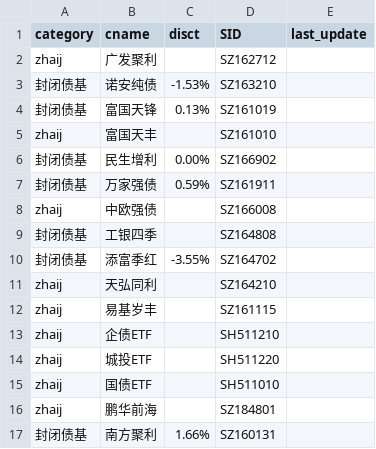
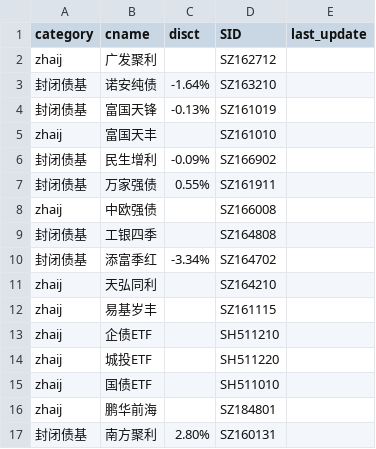
Before and after one commit to btc520/store, a CSV file: stock_data/zhaij.csv, drawn as a sheet.

```diff
--- a/stock_data/zhaij.csv
+++ b/stock_data/zhaij.csv
@@ -2,10 +2,10 @@ category,cname,disct,SID,last_update
 zhaij,广发聚利,,SZ162712,
-封闭债基,诺安纯债,-1.53%,SZ163210,
-封闭债基,富国天锋,0.13%,SZ161019,
+封闭债基,诺安纯债,-1.64%,SZ163210,
+封闭债基,富国天锋,-0.13%,SZ161019,
 zhaij,富国天丰,,SZ161010,
-封闭债基,民生增利,0.00%,SZ166902,
-封闭债基,万家强债,0.59%,SZ161911,
+封闭债基,民生增利,-0.09%,SZ166902,
+封闭债基,万家强债,0.55%,SZ161911,
 zhaij,中欧强债,,SZ166008,
 封闭债基,工银四季,,SZ164808,
-封闭债基,添富季红,-3.55%,SZ164702,
+封闭债基,添富季红,-3.34%,SZ164702,
 zhaij,天弘同利,,SZ164210,
@@ -16,2 +16,2 @@ zhaij,国债ETF,,SH511010,
 zhaij,鹏华前海,,SZ184801,
-封闭债基,南方聚利,1.66%,SZ160131,
+封闭债基,南方聚利,2.80%,SZ160131,
```
Also changed, not shown: stock_data/ETF_data.csv, stock_data/funda.csv, 11 other files.
